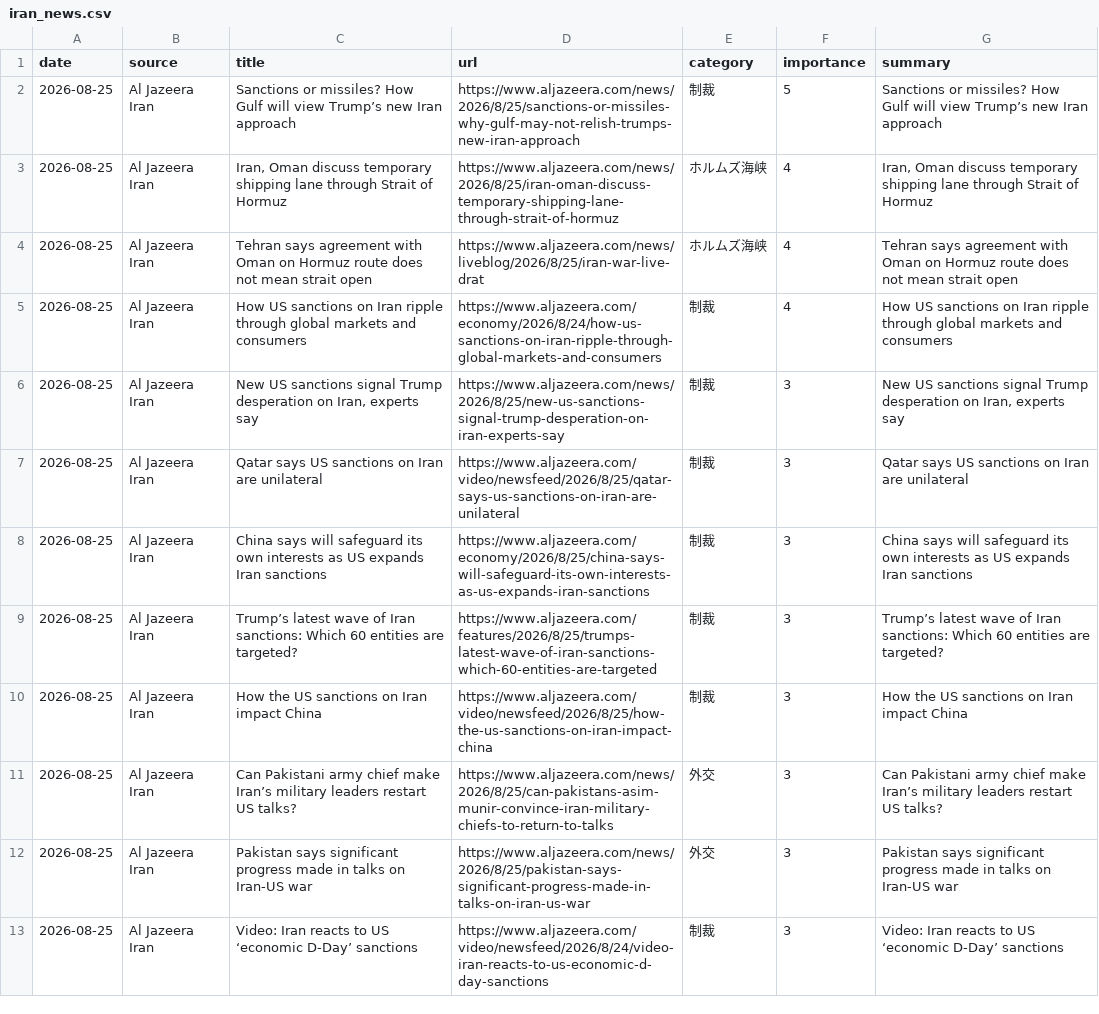
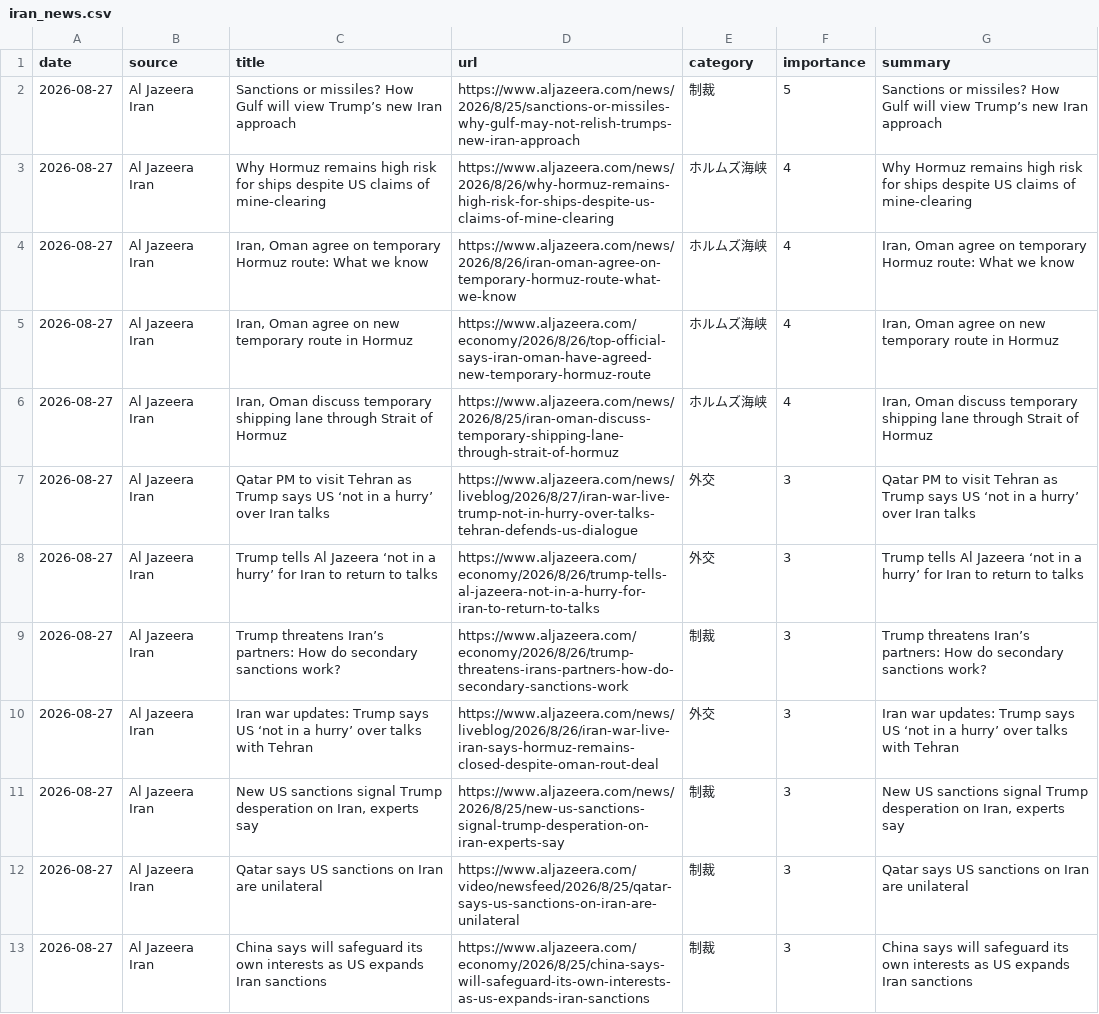
Before and after one commit to naka3-14/i-news, a CSV file: data/iran_news.csv, drawn as a sheet; removed rows and columns are numbered as before the commit, all else as after; the diff names each change by its address in the sheet, - before the commit and + after, or states it on an @@ line.

```diff
--- a/data/iran_news.csv
+++ b/data/iran_news.csv
-A2 (date): 2026-08-25
+A2 (date): 2026-08-27
+row 3: 2026-08-27 | Al Jazeera Iran | Why Hormuz remains high risk for ships despite US claims of mine-clearing | https://www.aljazeera.com/news/2026/8/26/why-hormuz-remains-high-risk-for-ships-despite-us-claims-of-mine-clearing | ホルムズ海峡 | 4 | Why Hormuz remains high risk for ships despite US claims of mine-clearing
+row 4: 2026-08-27 | Al Jazeera Iran | Iran, Oman agree on temporary Hormuz route: What we know | https://www.aljazeera.com/news/2026/8/26/iran-oman-agree-on-temporary-hormuz-route-what-we-know | ホルムズ海峡 | 4 | Iran, Oman agree on temporary Hormuz route: What we know
+row 5: 2026-08-27 | Al Jazeera Iran | Iran, Oman agree on new temporary route in Hormuz | https://www.aljazeera.com/economy/2026/8/26/top-official-says-iran-oman-have-agreed-new-temporary-hormuz-route | ホルムズ海峡 | 4 | Iran, Oman agree on new temporary route in Hormuz
-A6 (date): 2026-08-25
+A6 (date): 2026-08-27
-row 4: 2026-08-25 | Al Jazeera Iran | Tehran says agreement with Oman on Hormuz route does not mean strait open | https://www.aljazeera.com/news/liveblog/2026/8/25/iran-war-live-drat | ホルムズ海峡 | 4 | Tehran says agreement with Oman on Hormuz route does not mean strait open
+row 7: 2026-08-27 | Al Jazeera Iran | Qatar PM to visit Tehran as Trump says US ‘not in a hurry’ over Iran talks | https://www.aljazeera.com/news/liveblog/2026/8/27/iran-war-live-trump-not-in-hurry-over-talks-tehran-defends-us-dialogue | 外交 | 3 | Qatar PM to visit Tehran as Trump says US ‘not in a hurry’ over Iran talks
+row 8: 2026-08-27 | Al Jazeera Iran | Trump tells Al Jazeera ‘not in a hurry’ for Iran to return to talks | https://www.aljazeera.com/economy/2026/8/26/trump-tells-al-jazeera-not-in-a-hurry-for-iran-to-return-to-talks | 外交 | 3 | Trump tells Al Jazeera ‘not in a hurry’ for Iran to return to talks
-A9 (date): 2026-08-25
+A9 (date): 2026-08-27
-C9 (title): How US sanctions on Iran ripple through global markets and consumers
+C9 (title): Trump threatens Iran’s partners: How do secondary sanctions work?
-D9 (url): https://www.aljazeera.com/economy/2026/8/24/how-us-sanctions-on-iran-ripple-through-global-markets-and-consumers
+D9 (url): https://www.aljazeera.com/economy/2026/8/26/trump-threatens-irans-partners-how-do-secondary-sanctions-work
-F9 (importance): 4
+F9 (importance): 3
-G9 (summary): How US sanctions on Iran ripple through global markets and consumers
+G9 (summary): Trump threatens Iran’s partners: How do secondary sanctions work?
+row 10: 2026-08-27 | Al Jazeera Iran | Iran war updates: Trump says US ‘not in a hurry’ over talks with Tehran | https://www.aljazeera.com/news/liveblog/2026/8/26/iran-war-live-iran-says-hormuz-remains-closed-despite-oman-rout-deal | 外交 | 3 | Iran war updates: Trump says US ‘not in a hurry’ over talks with Tehran
-A11:A13 (date): 2026-08-25
+A11:A13 (date): 2026-08-27
-row 9: 2026-08-25 | Al Jazeera Iran | Trump’s latest wave of Iran sanctions: Which 60 entities are targeted? | https://www.aljazeera.com/features/2026/8/25/trumps-latest-wave-of-iran-sanctions-which-60-entities-are-targeted | 制裁 | 3 | Trump’s latest wave of Iran sanctions: Which 60 entities are targeted?
-row 10: 2026-08-25 | Al Jazeera Iran | How the US sanctions on Iran impact China | https://www.aljazeera.com/video/newsfeed/2026/8/25/how-the-us-sanctions-on-iran-impact-china | 制裁 | 3 | How the US sanctions on Iran impact China
-row 11: 2026-08-25 | Al Jazeera Iran | Can Pakistani army chief make Iran’s military leaders restart US talks? | https://www.aljazeera.com/news/2026/8/25/can-pakistans-asim-munir-convince-iran-military-chiefs-to-return-to-talks | 外交 | 3 | Can Pakistani army chief make Iran’s military leaders restart US talks?
-row 12: 2026-08-25 | Al Jazeera Iran | Pakistan says significant progress made in talks on Iran-US war | https://www.aljazeera.com/news/2026/8/25/pakistan-says-significant-progress-made-in-talks-on-iran-us-war | 外交 | 3 | Pakistan says significant progress made in talks on Iran-US war
-row 13: 2026-08-25 | Al Jazeera Iran | Video: Iran reacts to US ‘economic D-Day’ sanctions | https://www.aljazeera.com/video/newsfeed/2026/8/24/video-iran-reacts-to-us-economic-d-day-sanctions | 制裁 | 3 | Video: Iran reacts to US ‘economic D-Day’ sanctions
```
Also changed, not shown: 6 other files.
